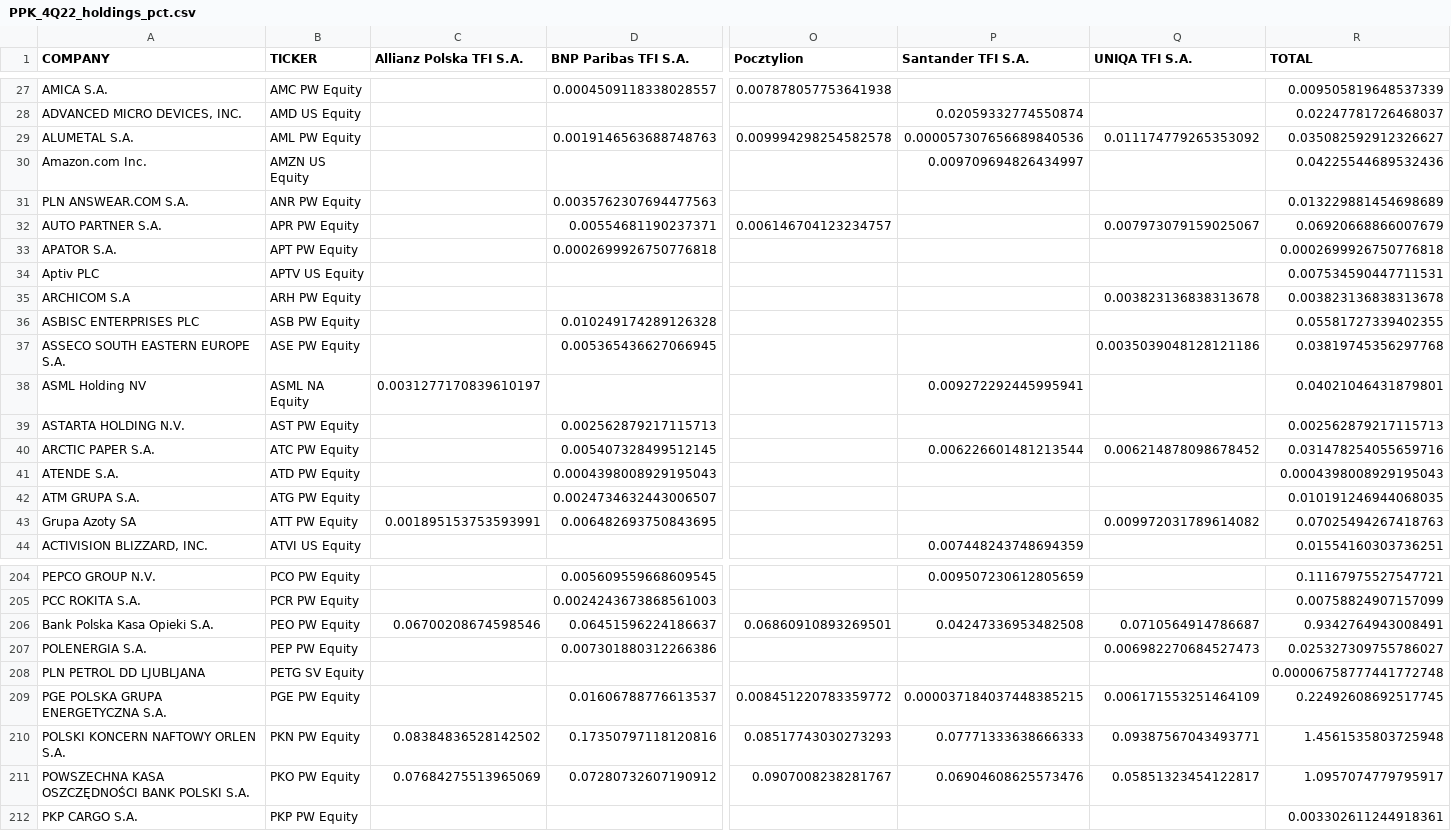
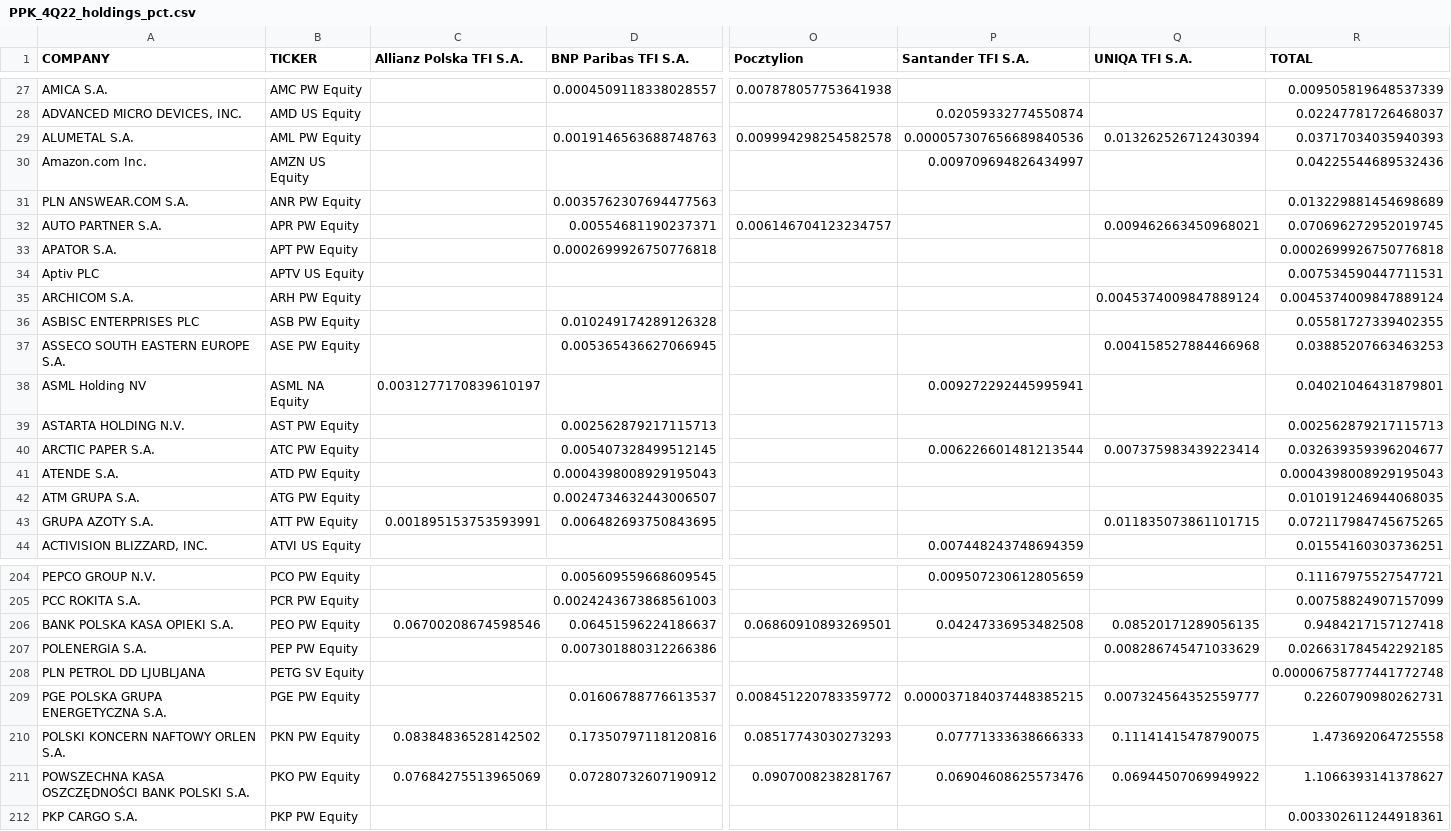
Before and after one commit to mmm752/new-PPK, a CSV file: output_csv/PPK_4Q22_holdings_pct.csv, drawn as a sheet; only a part is shown, gaps mark what is left out; removed rows and columns are numbered as before the commit, all else as after; rows hold the shown columns only; the diff covers the shown part only; the diff names each change by its address in the sheet, - before the commit and + after, or states it on an @@ line.

```diff
--- a/output_csv/PPK_4Q22_holdings_pct.csv
+++ b/output_csv/PPK_4Q22_holdings_pct.csv
-Q29 (UNIQA TFI S.A.): 0.011174779265353092
+Q29 (UNIQA TFI S.A.): 0.013262526712430394
-R29 (TOTAL): 0.035082592912326627
+R29 (TOTAL): 0.03717034035940393
-Q32 (UNIQA TFI S.A.): 0.007973079159025067
+Q32 (UNIQA TFI S.A.): 0.009462663450968021
-R32 (TOTAL): 0.06920668866007679
+R32 (TOTAL): 0.070696272952019745
-row 35: ARCHICOM S.A | ARH PW Equity |  |  |  |  | 0.003823136838313678 | 0.003823136838313678
+row 35: ARCHICOM S.A. | ARH PW Equity |  |  |  |  | 0.0045374009847889124 | 0.0045374009847889124
-Q37 (UNIQA TFI S.A.): 0.0035039048128121186
+Q37 (UNIQA TFI S.A.): 0.004158527884466968
-R37 (TOTAL): 0.03819745356297768
+R37 (TOTAL): 0.03885207663463253
-Q40 (UNIQA TFI S.A.): 0.006214878098678452
+Q40 (UNIQA TFI S.A.): 0.007375983439223414
-R40 (TOTAL): 0.031478254055659716
+R40 (TOTAL): 0.032639359396204677
-A43 (COMPANY): Grupa Azoty SA
+A43 (COMPANY): GRUPA AZOTY S.A.
-Q43 (UNIQA TFI S.A.): 0.009972031789614082
+Q43 (UNIQA TFI S.A.): 0.011835073861101715
-R43 (TOTAL): 0.07025494267418763
+R43 (TOTAL): 0.072117984745675265
-A206 (COMPANY): Bank Polska Kasa Opieki S.A.
+A206 (COMPANY): BANK POLSKA KASA OPIEKI S.A.
-Q206 (UNIQA TFI S.A.): 0.0710564914786687
+Q206 (UNIQA TFI S.A.): 0.08520171289056135
-R206 (TOTAL): 0.9342764943008491
+R206 (TOTAL): 0.9484217157127418
-Q207 (UNIQA TFI S.A.): 0.006982270684527473
+Q207 (UNIQA TFI S.A.): 0.008286745471033629
-R207 (TOTAL): 0.025327309755786027
+R207 (TOTAL): 0.026631784542292185
-Q209 (UNIQA TFI S.A.): 0.006171553251464109
+Q209 (UNIQA TFI S.A.): 0.007324564352559777
-R209 (TOTAL): 0.22492608692517745
+R209 (TOTAL): 0.2260790980262731
-Q210 (UNIQA TFI S.A.): 0.09387567043493771
+Q210 (UNIQA TFI S.A.): 0.11141415478790075
-R210 (TOTAL): 1.4561535803725948
+R210 (TOTAL): 1.473692064725558
-Q211 (UNIQA TFI S.A.): 0.05851323454122817
+Q211 (UNIQA TFI S.A.): 0.06944507069949922
-R211 (TOTAL): 1.0957074779795917
+R211 (TOTAL): 1.1066393141378627
```
Also changed, not shown: 1 removed row and 89 edited cells elsewhere in this file, output_csv/PPK_23-24_chg.csv, output_csv/PPK_24-25_chg.csv, 17 other files.
